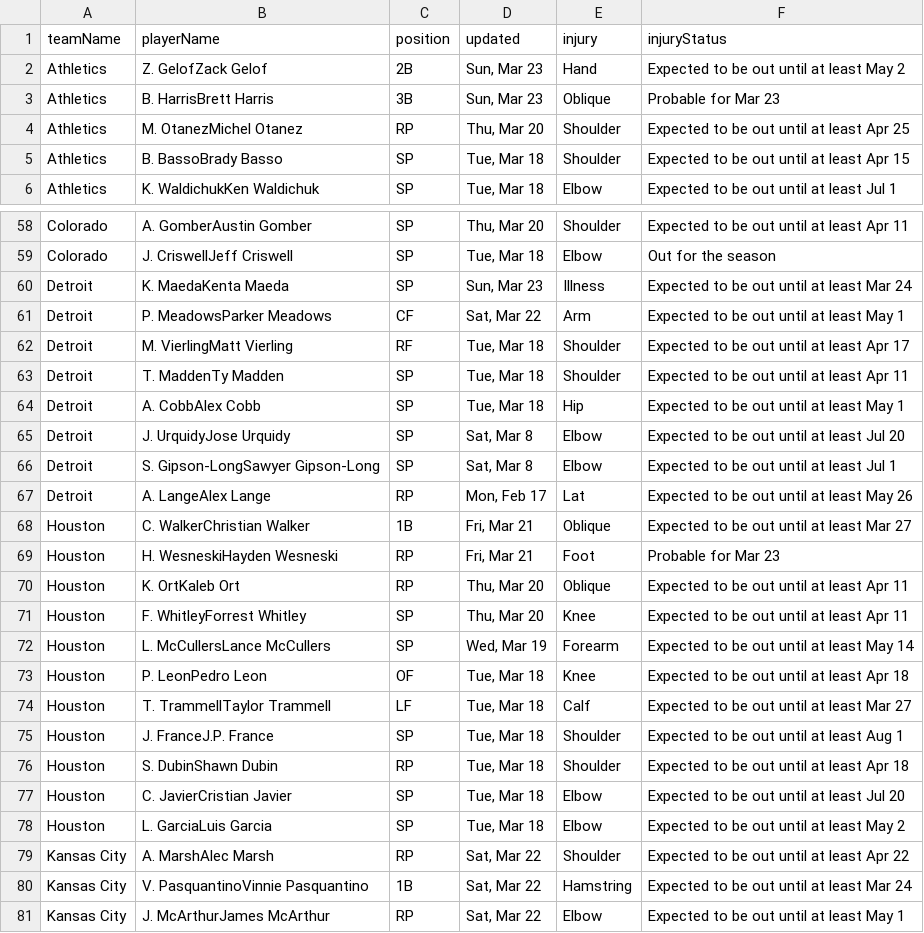
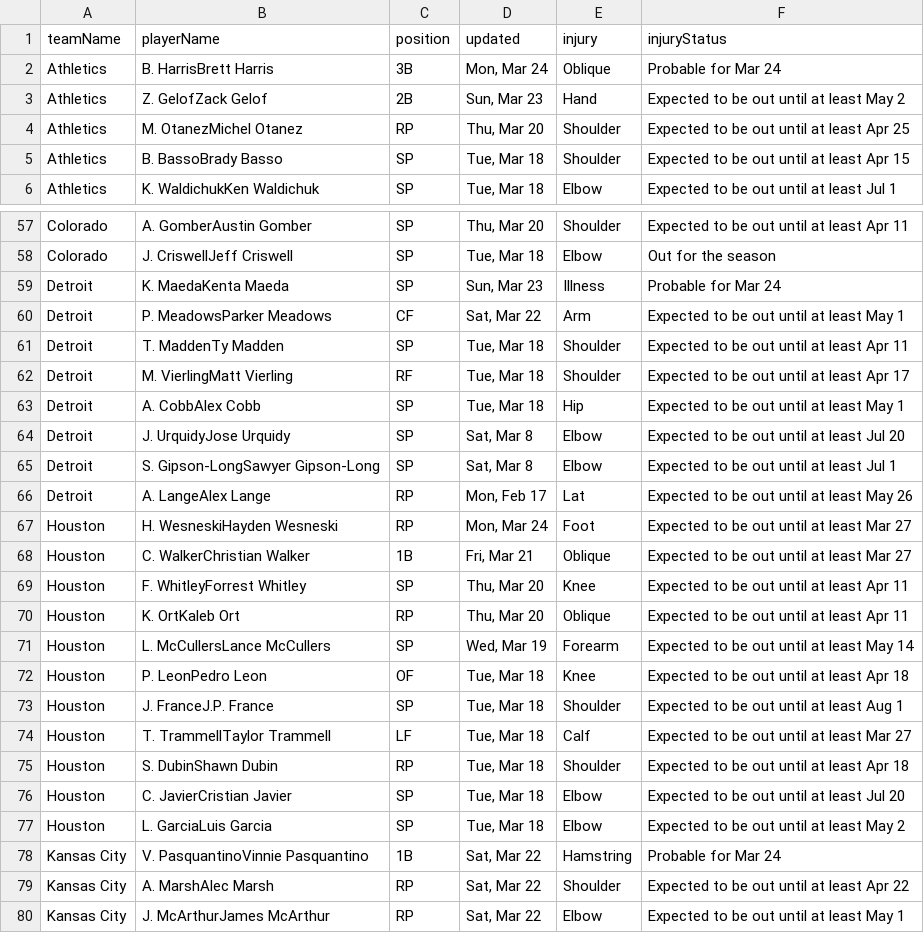
Before and after one commit to quintonfesq04/RealSports, a CSV file: MLB/mlb_injuries.csv, drawn as a sheet; only a part is shown, gaps mark what is left out; the diff covers the shown part only.

```diff
--- a/MLB/mlb_injuries.csv
+++ b/MLB/mlb_injuries.csv
@@ -1,4 +1,4 @@
 teamName,playerName,position,updated,injury,injuryStatus
+Athletics,B. HarrisBrett Harris,3B,"Mon, Mar 24",Oblique,Probable for Mar 24
 Athletics,Z. GelofZack Gelof,2B,"Sun, Mar 23",Hand,Expected to be out until at least May 2
-Athletics,B. HarrisBrett Harris,3B,"Sun, Mar 23",Oblique,Probable for Mar 23
 Athletics,M. OtanezMichel Otanez,RP,"Thu, Mar 20",Shoulder,Expected to be out until at least Apr 25
@@ -59,6 +58,6 @@ Colorado,A. GomberAustin Gomber,SP,"Thu, Mar 20",Shoulder,Expected to be out unt
 Colorado,J. CriswellJeff Criswell,SP,"Tue, Mar 18",Elbow,Out for the season
-Detroit,K. MaedaKenta Maeda,SP,"Sun, Mar 23",Illness,Expected to be out until at least Mar 24
+Detroit,K. MaedaKenta Maeda,SP,"Sun, Mar 23",Illness,Probable for Mar 24
 Detroit,P. MeadowsParker Meadows,CF,"Sat, Mar 22",Arm,Expected to be out until at least May 1
+Detroit,T. MaddenTy Madden,SP,"Tue, Mar 18",Shoulder,Expected to be out until at least Apr 11
 Detroit,M. VierlingMatt Vierling,RF,"Tue, Mar 18",Shoulder,Expected to be out until at least Apr 17
-Detroit,T. MaddenTy Madden,SP,"Tue, Mar 18",Shoulder,Expected to be out until at least Apr 11
 Detroit,A. CobbAlex Cobb,SP,"Tue, Mar 18",Hip,Expected to be out until at least May 1
@@ -67,10 +66,10 @@ Detroit,S. Gipson-LongSawyer Gipson-Long,SP,"Sat, Mar 8",Elbow,Expected to be ou
 Detroit,A. LangeAlex Lange,RP,"Mon, Feb 17",Lat,Expected to be out until at least May 26
+Houston,H. WesneskiHayden Wesneski,RP,"Mon, Mar 24",Foot,Expected to be out until at least Mar 27
 Houston,C. WalkerChristian Walker,1B,"Fri, Mar 21",Oblique,Expected to be out until at least Mar 27
-Houston,H. WesneskiHayden Wesneski,RP,"Fri, Mar 21",Foot,Probable for Mar 23
+Houston,F. WhitleyForrest Whitley,SP,"Thu, Mar 20",Knee,Expected to be out until at least Apr 11
 Houston,K. OrtKaleb Ort,RP,"Thu, Mar 20",Oblique,Expected to be out until at least Apr 11
-Houston,F. WhitleyForrest Whitley,SP,"Thu, Mar 20",Knee,Expected to be out until at least Apr 11
 Houston,L. McCullersLance McCullers,SP,"Wed, Mar 19",Forearm,Expected to be out until at least May 14
 Houston,P. LeonPedro Leon,OF,"Tue, Mar 18",Knee,Expected to be out until at least Apr 18
+Houston,J. FranceJ.P. France,SP,"Tue, Mar 18",Shoulder,Expected to be out until at least Aug 1
 Houston,T. TrammellTaylor Trammell,LF,"Tue, Mar 18",Calf,Expected to be out until at least Mar 27
-Houston,J. FranceJ.P. France,SP,"Tue, Mar 18",Shoulder,Expected to be out until at least Aug 1
 Houston,S. DubinShawn Dubin,RP,"Tue, Mar 18",Shoulder,Expected to be out until at least Apr 18
@@ -78,4 +77,4 @@ Houston,C. JavierCristian Javier,SP,"Tue, Mar 18",Elbow,Expected to be out until
 Houston,L. GarciaLuis Garcia,SP,"Tue, Mar 18",Elbow,Expected to be out until at least May 2
+Kansas City,V. PasquantinoVinnie Pasquantino,1B,"Sat, Mar 22",Hamstring,Probable for Mar 24
 Kansas City,A. MarshAlec Marsh,RP,"Sat, Mar 22",Shoulder,Expected to be out until at least Apr 22
-Kansas City,V. PasquantinoVinnie Pasquantino,1B,"Sat, Mar 22",Hamstring,Expected to be out until at least Mar 24
 Kansas City,J. McArthurJames McArthur,RP,"Sat, Mar 22",Elbow,Expected to be out until at least May 1
```
Also changed, not shown: 2 added rows, 6 removed rows, 12 moved rows and 9 edited cells elsewhere in this file, CBB/cbb_players_stats.csv, NBA/nba_healthy_player_stats.csv, 7 other files.
